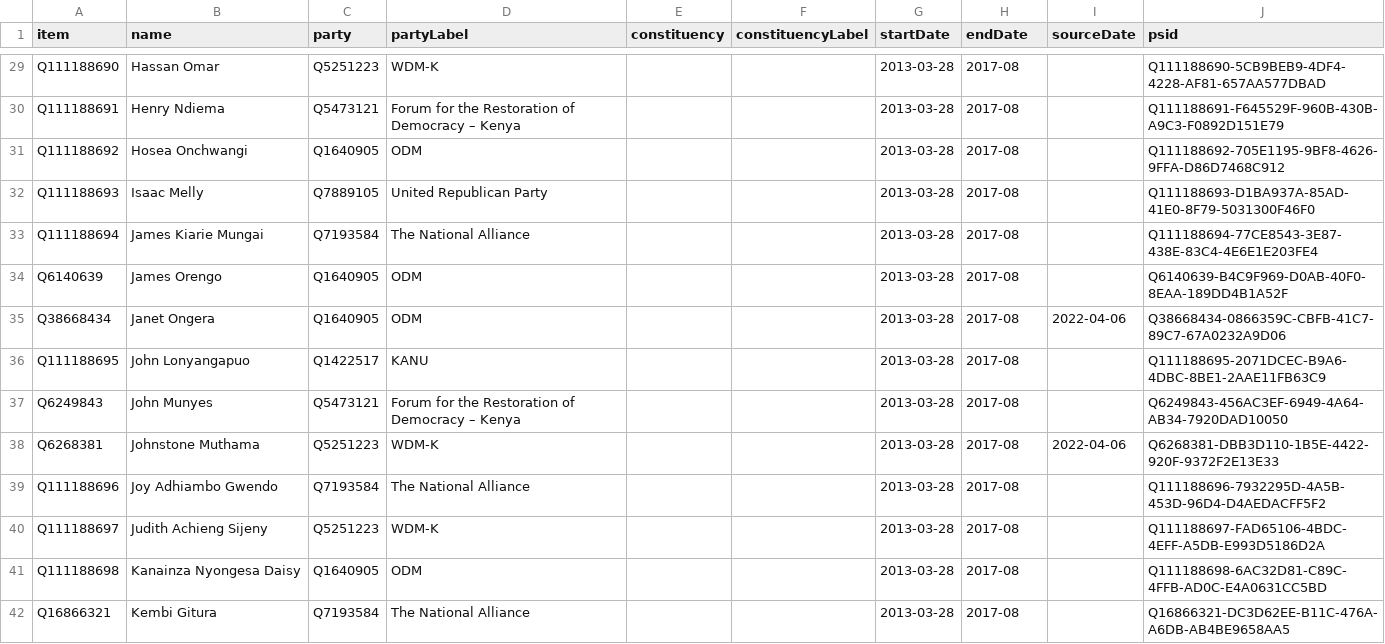
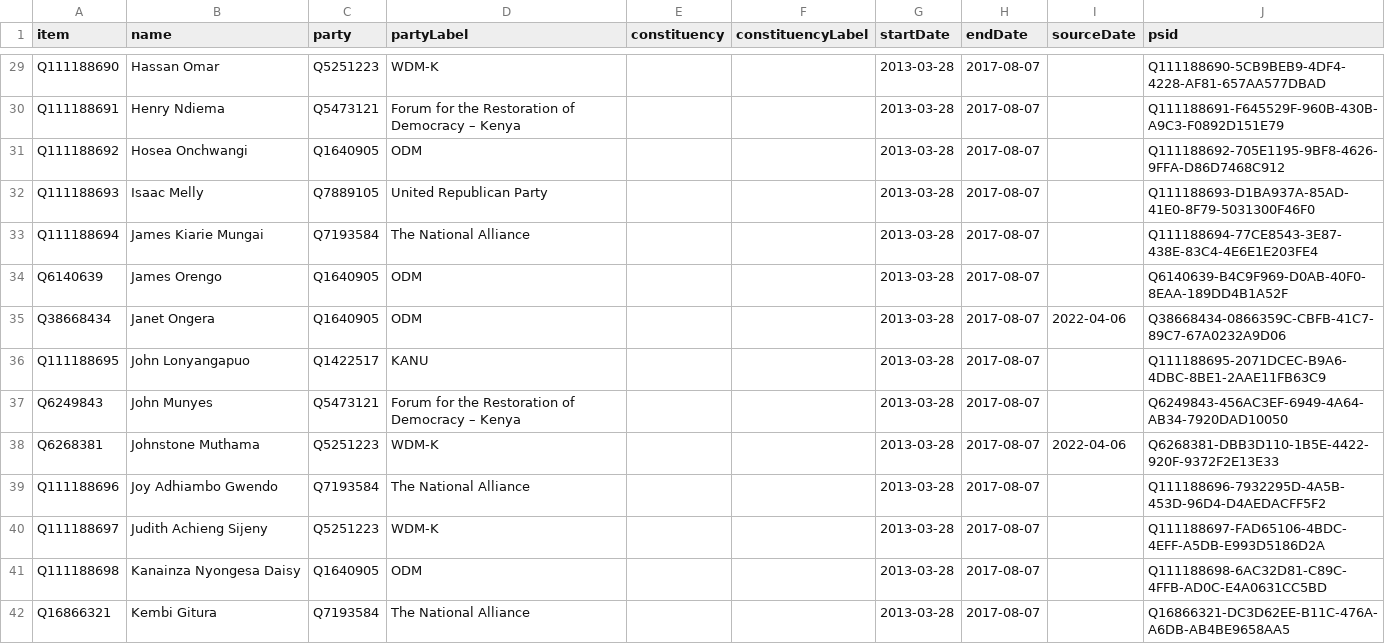
Before and after one commit to every-politician-scrapers/kenya, a CSV file: sources/senate-11-enwiki/wikidata.csv, drawn as a sheet; only a part is shown, gaps mark what is left out; the diff covers the shown part only; the diff names each change by its address in the sheet, - before the commit and + after, or states it on an @@ line.

```diff
--- a/sources/senate-11-enwiki/wikidata.csv
+++ b/sources/senate-11-enwiki/wikidata.csv
-H29:H42 (endDate): 2017-08
+H29:H42 (endDate): 2017-08-07
```
Also changed, not shown: 51 edited cells elsewhere in this file, sources/representatives-11-ep/wikidata.csv.
